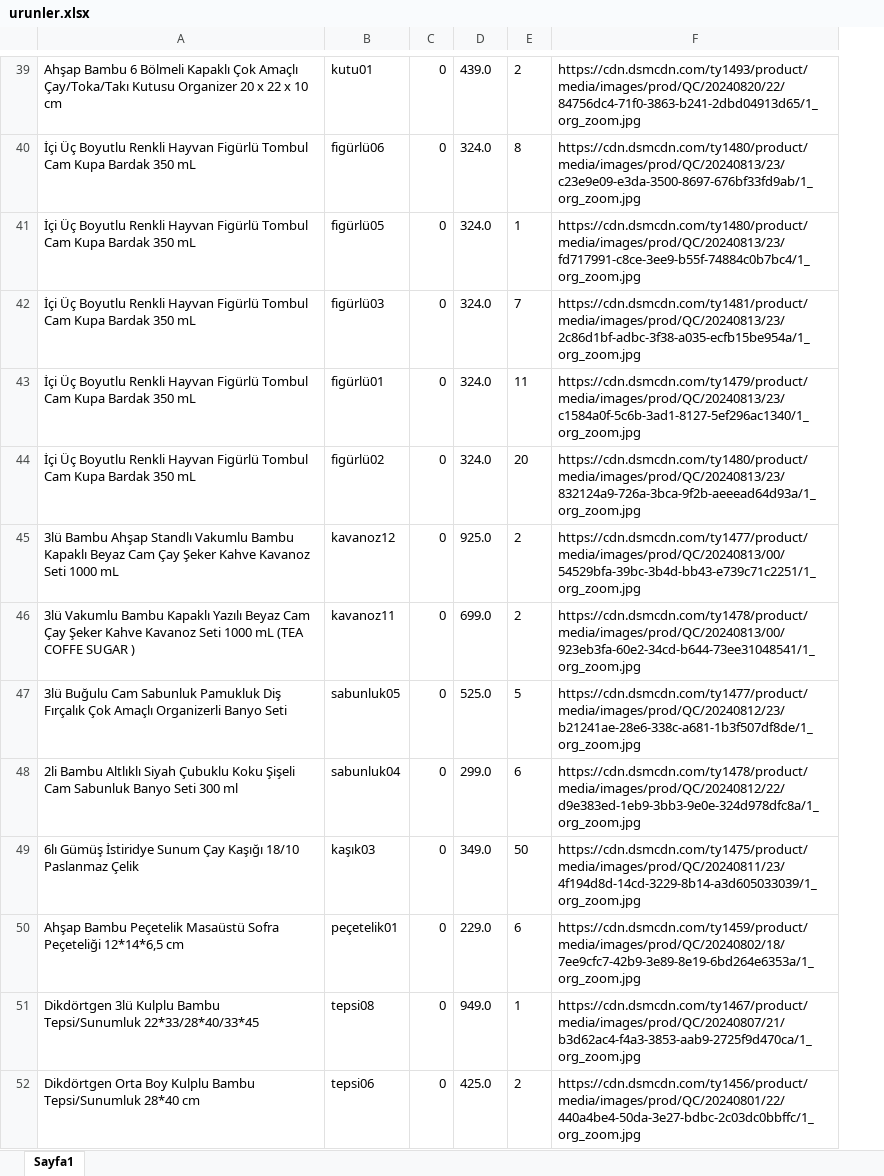
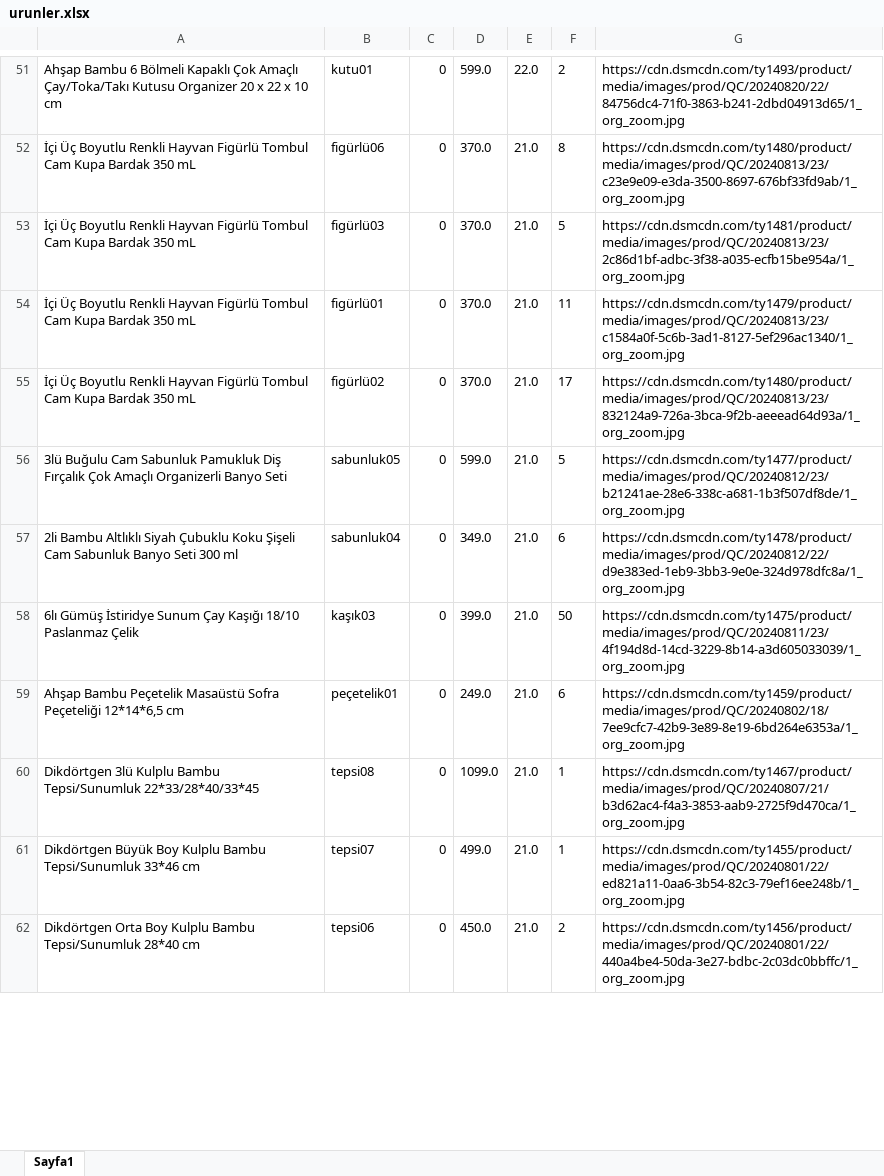
Before and after one commit to MertalpTasdelen/yeninesilevim, an Excel workbook: urunler.xlsx, sheet Sayfa1, drawn as a sheet; only a part is shown, gaps mark what is left out; values as stored, in another font and other column widths than the file's, no borders; removed rows and columns are numbered as before the commit, all else as after; the diff covers the shown part only; the diff names each change by its address in the sheet, - before the commit and + after, or states it on an @@ line.

```diff
--- a/urunler.xlsx (sheet Sayfa1)
+++ b/urunler.xlsx (sheet Sayfa1)
+column E, rows 51-60: 22.0 | 21.0 | 21.0 | 21.0 | 21.0 | 21.0 | 21.0 | 21.0 | 21.0 | 21.0; row 62: 21.0
-D51: 439.0
+D51: 599.0
-D52: 324.0
+D52: 370.0
-row 41: İçi Üç Boyutlu Renkli Hayvan Figürlü Tombul Cam Kupa Bardak 350 mL | figürlü05 | 0 | 324.0 | 1 | https://cdn.dsmcdn.com/ty1480/product/media/images/prod/QC/20240813/23/fd717991-c8ce-3ee9-b55f-74884c0b7bc4/1_org_zoom.jpg
-D53:D55: 324.0
+D53:D55: 370.0
-F53: 7
+F53: 5
-F55: 20
+F55: 17
-row 45: 3lü Bambu Ahşap Standlı Vakumlu Bambu Kapaklı Beyaz Cam Çay Şeker Kahve Kavanoz Seti 1000 mL | kavanoz12 | 0 | 925.0 | 2 | https://cdn.dsmcdn.com/ty1477/product/media/images/prod/QC/20240813/00/54529bfa-39bc-3b4d-bb43-e739c71c2251/1_org_zoom.jpg
-row 46: 3lü Vakumlu Bambu Kapaklı Yazılı Beyaz Cam Çay Şeker Kahve Kavanoz Seti 1000 mL (TEA COFFE SUGAR ) | kavanoz11 | 0 | 699.0 | 2 | https://cdn.dsmcdn.com/ty1478/product/media/images/prod/QC/20240813/00/923eb3fa-60e2-34cd-b644-73ee31048541/1_org_zoom.jpg
-D56: 525.0
+D56: 599.0
-D57: 299.0
+D57: 349.0
-D58: 349.0
+D58: 399.0
-D59: 229.0
+D59: 249.0
-D60: 949.0
+D60: 1099.0
+row 61: Dikdörtgen Büyük Boy Kulplu Bambu Tepsi/Sunumluk 33*46 cm | tepsi07 | 0 | 499.0 | 21.0 | 1 | https://cdn.dsmcdn.com/ty1455/product/media/images/prod/QC/20240801/22/ed821a11-0aa6-3b54-82c3-79ef16ee248b/1_org_zoom.jpg
-D62: 425.0
+D62: 450.0
```
Also changed, not shown: 17 added rows, 4 removed rows and 121 edited cells elsewhere in this sheet, 10 other files.
